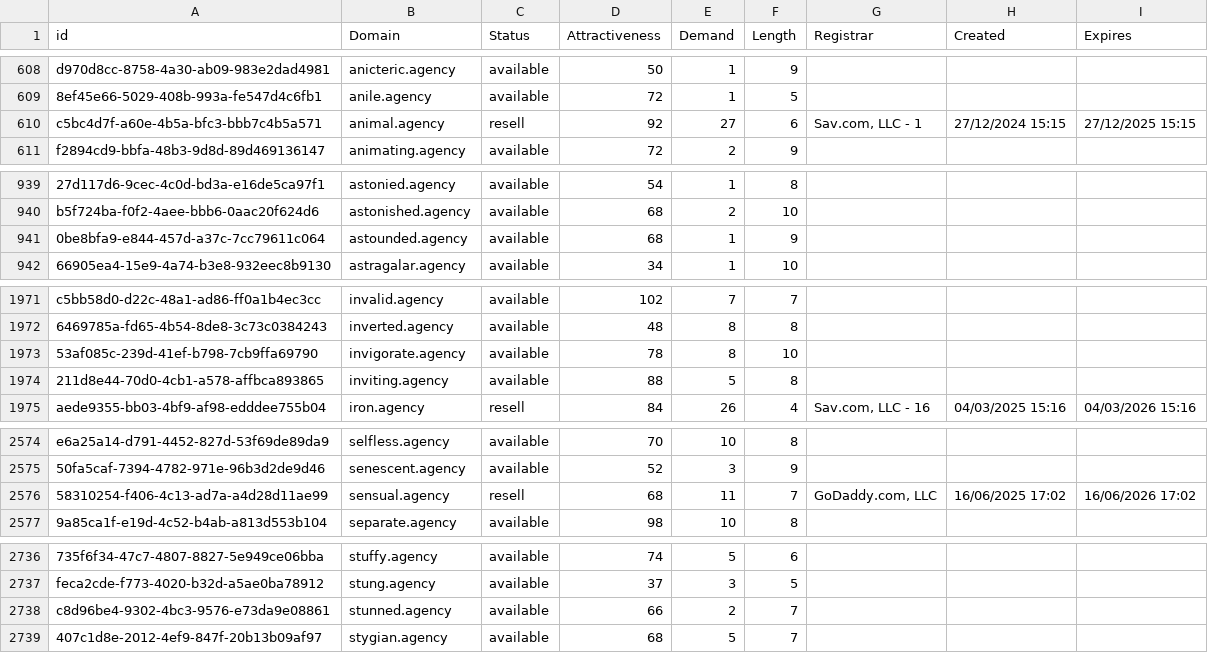
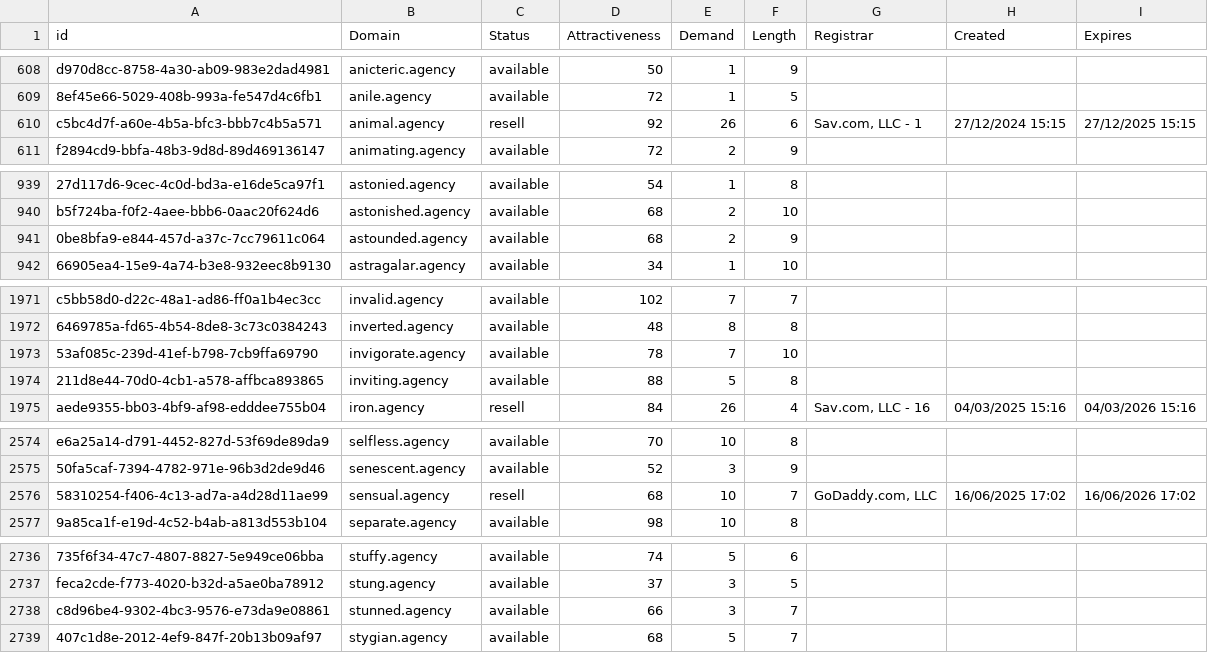
Before and after one commit to UniqueDomains/agency-oneword-domains, a CSV file: agency.csv, drawn as a sheet; only a part is shown, gaps mark what is left out; the diff covers the shown part only; the diff names each change by its address in the sheet, - before the commit and + after, or states it on an @@ line.

```diff
--- a/agency.csv
+++ b/agency.csv
-E610 (Demand): 27
+E610 (Demand): 26
-E941 (Demand): 1
+E941 (Demand): 2
-E1973 (Demand): 8
+E1973 (Demand): 7
-E2576 (Demand): 11
+E2576 (Demand): 10
-E2738 (Demand): 2
+E2738 (Demand): 3
```
Also changed, not shown: 9 edited cells elsewhere in this file, 2 other files.
